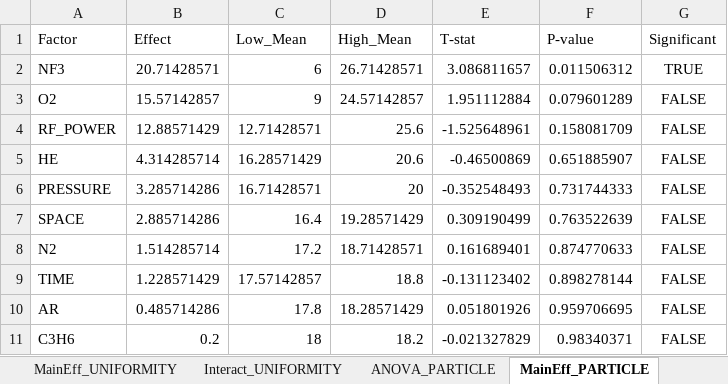
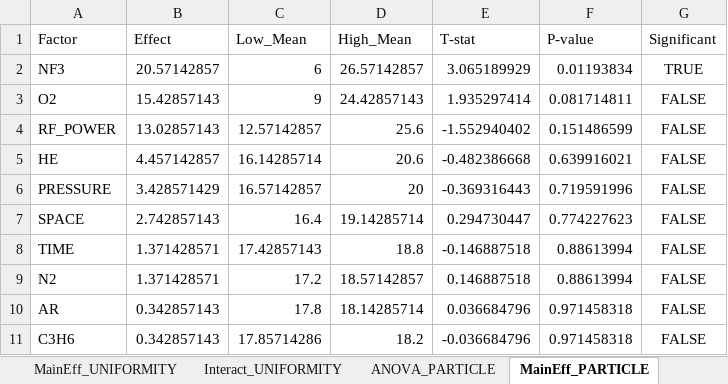
Before and after one commit to pollya32/python101, an Excel workbook: [예제 015] 반도체 공정 DOE 분석 시스템/doe_results/doe_report.xlsx, sheet MainEff_PARTICLE, drawn as a sheet; values as stored, in another font and other column widths than the file's, no borders; removed rows and columns are numbered as before the commit, all else as after; the diff names each change by its address in the sheet, - before the commit and + after, or states it on an @@ line.

```diff
--- a/[예제 015] 반도체 공정 DOE 분석 시스템/doe_results/doe_report.xlsx (sheet MainEff_PARTICLE)
+++ b/[예제 015] 반도체 공정 DOE 분석 시스템/doe_results/doe_report.xlsx (sheet MainEff_PARTICLE)
-B2 (Effect): 20.71428571
+B2 (Effect): 20.57142857
-D2 (High_Mean): 26.71428571
+D2 (High_Mean): 26.57142857
-E2 (T-stat): 3.086811657
+E2 (T-stat): 3.065189929
-F2 (P-value): 0.011506312
+F2 (P-value): 0.01193834
-B3 (Effect): 15.57142857
+B3 (Effect): 15.42857143
-D3 (High_Mean): 24.57142857
+D3 (High_Mean): 24.42857143
-E3 (T-stat): 1.951112884
+E3 (T-stat): 1.935297414
-F3 (P-value): 0.079601289
+F3 (P-value): 0.081714811
-B4 (Effect): 12.88571429
+B4 (Effect): 13.02857143
-C4 (Low_Mean): 12.71428571
+C4 (Low_Mean): 12.57142857
-E4 (T-stat): -1.525648961
+E4 (T-stat): -1.552940402
-F4 (P-value): 0.158081709
+F4 (P-value): 0.151486599
-B5 (Effect): 4.314285714
+B5 (Effect): 4.457142857
-C5 (Low_Mean): 16.28571429
+C5 (Low_Mean): 16.14285714
-E5 (T-stat): -0.46500869
+E5 (T-stat): -0.482386668
-F5 (P-value): 0.651885907
+F5 (P-value): 0.639916021
-B6 (Effect): 3.285714286
+B6 (Effect): 3.428571429
-C6 (Low_Mean): 16.71428571
+C6 (Low_Mean): 16.57142857
-E6 (T-stat): -0.352548493
+E6 (T-stat): -0.369316443
-F6 (P-value): 0.731744333
+F6 (P-value): 0.719591996
-B7 (Effect): 2.885714286
+B7 (Effect): 2.742857143
-D7 (High_Mean): 19.28571429
+D7 (High_Mean): 19.14285714
-E7 (T-stat): 0.309190499
+E7 (T-stat): 0.294730447
-F7 (P-value): 0.763522639
+F7 (P-value): 0.774227623
-row 8: N2 | 1.514285714 | 17.2 | 18.71428571 | 0.161689401 | 0.874770633 | FALSE
-B8 (Effect): 1.228571429
+B8 (Effect): 1.371428571
-C8 (Low_Mean): 17.57142857
+C8 (Low_Mean): 17.42857143
-E8 (T-stat): -0.131123402
+E8 (T-stat): -0.146887518
-F8 (P-value): 0.898278144
+F8 (P-value): 0.88613994
+row 9: N2 | 1.371428571 | 17.2 | 18.57142857 | 0.146887518 | 0.88613994 | FALSE
-B10 (Effect): 0.485714286
+B10 (Effect): 0.342857143
-D10 (High_Mean): 18.28571429
+D10 (High_Mean): 18.14285714
-E10 (T-stat): 0.051801926
+E10 (T-stat): 0.036684796
-F10 (P-value): 0.959706695
+F10 (P-value): 0.971458318
-B11 (Effect): 0.2
+B11 (Effect): 0.342857143
-C11 (Low_Mean): 18
+C11 (Low_Mean): 17.85714286
-E11 (T-stat): -0.021327829
+E11 (T-stat): -0.036684796
-F11 (P-value): 0.98340371
+F11 (P-value): 0.971458318
```
Also changed, not shown: sheet 25pt_두께, sheet Interact_UNIFORMITY, sheet Interact_THICKNESS, sheet Interact_PARTICLE, sheet 실험결과, sheet MainEff_THICKNESS, 5 more sheets, 27 other files.
